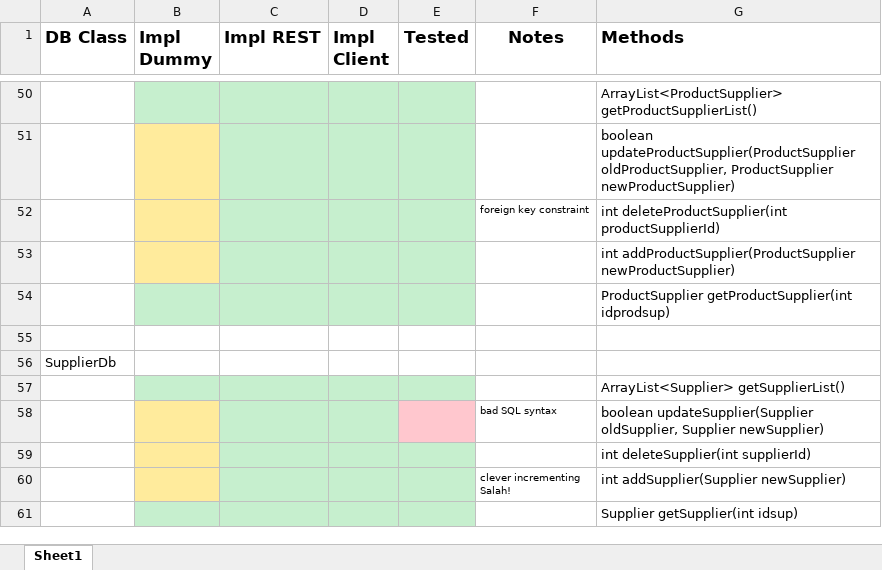
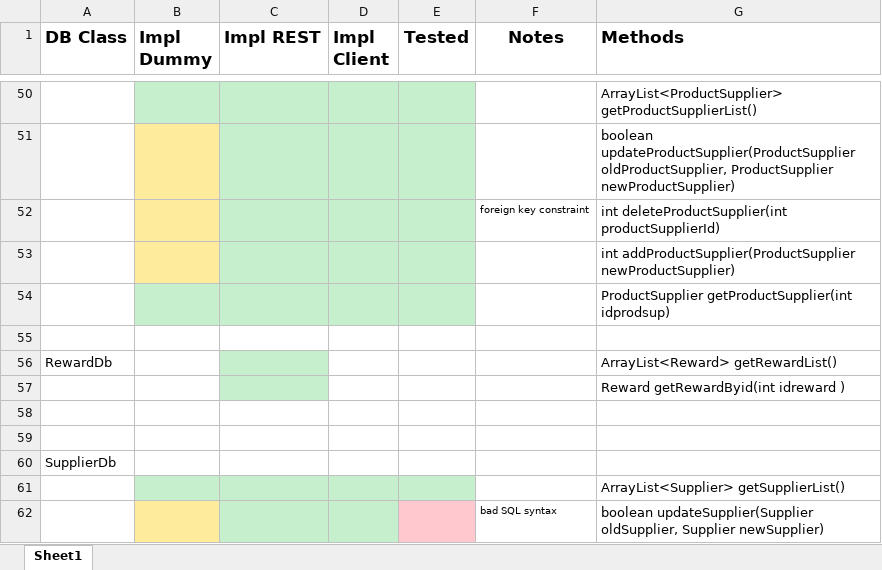
Before and after one commit to jamesdefant/Travel-Experts-Sources, an Excel workbook: RESTful_DBAccessMethods.xlsx, sheet Sheet1, drawn as a sheet; only a part is shown, gaps mark what is left out; the shorter side is filled out with more unchanged rows; values as stored, in another font and other column widths than the file's, no borders; the diff names each change by its address in the sheet, - before the commit and + after, or states it on an @@ line.

Commit message:
Update RESTful_DBAccessMethods.xlsx

```diff
--- a/RESTful_DBAccessMethods.xlsx (sheet Sheet1)
+++ b/RESTful_DBAccessMethods.xlsx (sheet Sheet1)
+row 56: RewardDb |  |  |  |  |  | ArrayList<Reward> getRewardList()
+row 57:  |  |  |  |  |  | Reward getRewardByid(int idreward )
+row 58: (empty)
+row 59: (empty)
```
